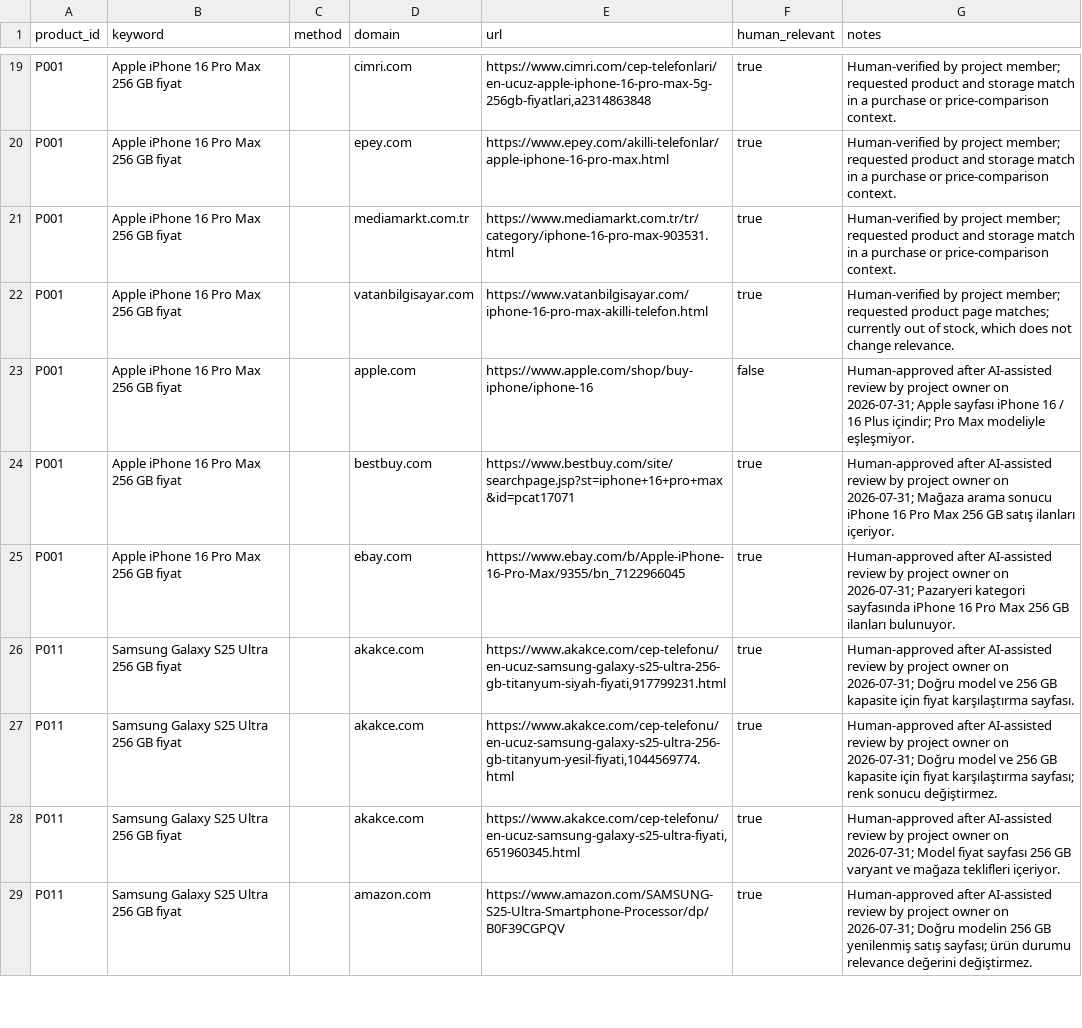
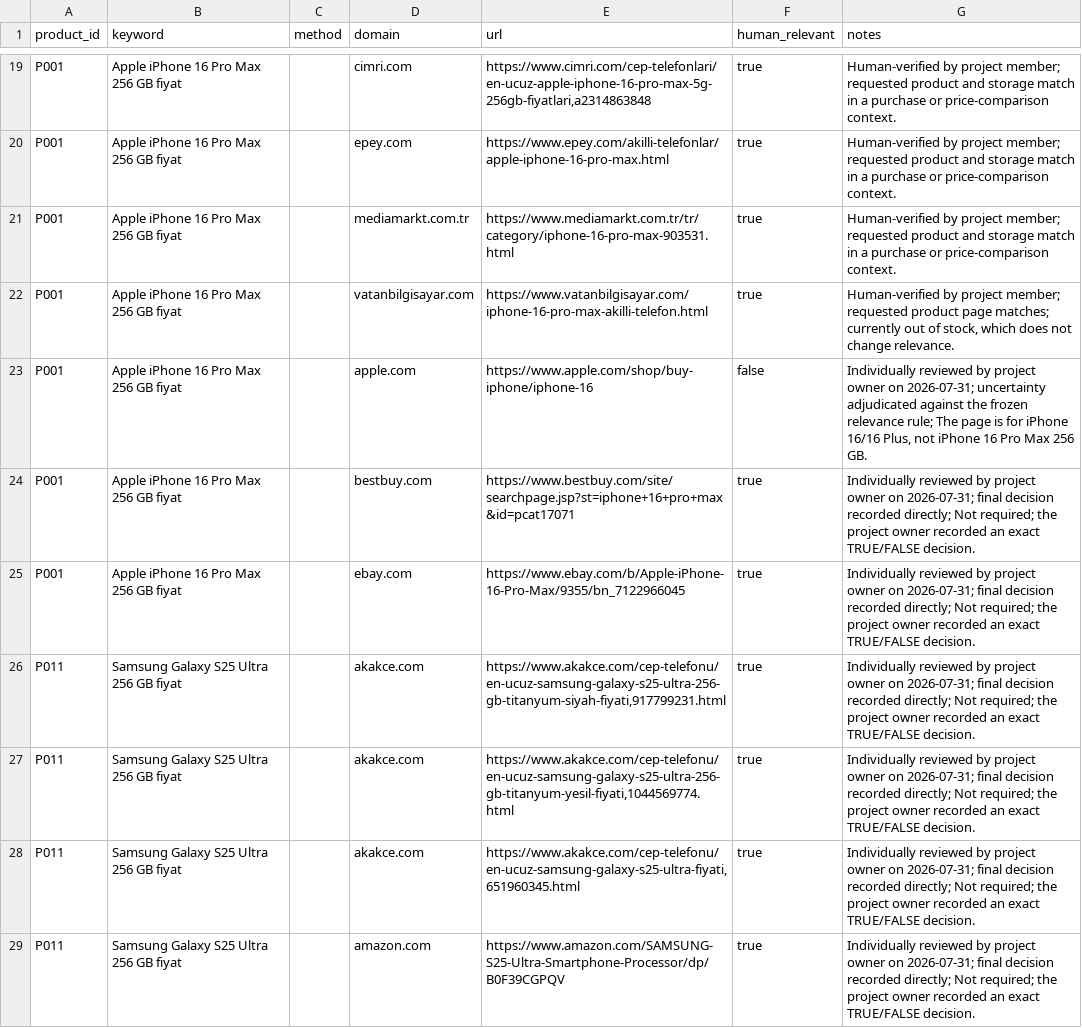
Before and after one commit to alirkal34-jpg/SeniorDesignProject1, a CSV file: data/labels/domain_ground_truth.csv, drawn as a sheet; only a part is shown, gaps mark what is left out; the diff covers the shown part only.

Commit message:
Finalize human-reviewed evaluation metrics

```diff
--- a/data/labels/domain_ground_truth.csv
+++ b/data/labels/domain_ground_truth.csv
@@ -22,8 +22,8 @@ P001,Apple iPhone 16 Pro Max 256 GB fiyat,,mediamarkt.com.tr,https://www.mediama
 P001,Apple iPhone 16 Pro Max 256 GB fiyat,,vatanbilgisayar.com,https://www.vatanbilgisayar.com/iphone-16-pro-max-akilli-telefon.html,true,"Human-verified by project member; requested product page matches; currently out of stock, which does not change relevance."
-P001,Apple iPhone 16 Pro Max 256 GB fiyat,,apple.com,https://www.apple.com/shop/buy-iphone/iphone-16,false,Human-approved after AI-assisted review by project owner on 2026-07-31; Apple sayfası iPhone 16 / 16 Plus içindir; Pro Max modeliyle eşleşmiyor.
-P001,Apple iPhone 16 Pro Max 256 GB fiyat,,bestbuy.com,https://www.bestbuy.com/site/searchpage.jsp?st=iphone+16+pro+max&id=pcat17071,true,Human-approved after AI-assisted review by project owner on 2026-07-31; Mağaza arama sonucu iPhone 16 Pro Max 256 GB satış ilanları içeriyor.
-P001,Apple iPhone 16 Pro Max 256 GB fiyat,,ebay.com,https://www.ebay.com/b/Apple-iPhone-16-Pro-Max/9355/bn_7122966045,true,Human-approved after AI-assisted review by project owner on 2026-07-31; Pazaryeri kategori sayfasında iPhone 16 Pro Max 256 GB ilanları bulunuyor.
-P011,Samsung Galaxy S25 Ultra 256 GB fiyat,,akakce.com,"https://www.akakce.com/cep-telefonu/en-ucuz-samsung-galaxy-s25-ultra-256-gb-titanyum-siyah-fiyati,917799231.html",true,Human-approved after AI-assisted review by project owner on 2026-07-31; Doğru model ve 256 GB kapasite için fiyat karşılaştırma sayfası.
-P011,Samsung Galaxy S25 Ultra 256 GB fiyat,,akakce.com,"https://www.akakce.com/cep-telefonu/en-ucuz-samsung-galaxy-s25-ultra-256-gb-titanyum-yesil-fiyati,1044569774.html",true,Human-approved after AI-assisted review by project owner on 2026-07-31; Doğru model ve 256 GB kapasite için fiyat karşılaştırma sayfası; renk sonucu değiştirmez.
-P011,Samsung Galaxy S25 Ultra 256 GB fiyat,,akakce.com,"https://www.akakce.com/cep-telefonu/en-ucuz-samsung-galaxy-s25-ultra-fiyati,651960345.html",true,Human-approved after AI-assisted review by project owner on 2026-07-31; Model fiyat sayfası 256 GB varyant ve mağaza teklifleri içeriyor.
-P011,Samsung Galaxy S25 Ultra 256 GB fiyat,,amazon.com,https://www.amazon.com/SAMSUNG-S25-Ultra-Smartphone-Processor/dp/B0F39CGPQV,true,Human-approved after AI-assisted review by project owner on 2026-07-31; Doğru modelin 256 GB yenilenmiş satış sayfası; ürün durumu relevance değerini değiştirmez.
+P001,Apple iPhone 16 Pro Max 256 GB fiyat,,apple.com,https://www.apple.com/shop/buy-iphone/iphone-16,false,"Individually reviewed by project owner on 2026-07-31; uncertainty adjudicated against the frozen relevance rule; The page is for iPhone 16/16 Plus, not iPhone 16 Pro Max 256 GB."
+P001,Apple iPhone 16 Pro Max 256 GB fiyat,,bestbuy.com,https://www.bestbuy.com/site/searchpage.jsp?st=iphone+16+pro+max&id=pcat17071,true,Individually reviewed by project owner on 2026-07-31; final decision recorded directly; Not required; the project owner recorded an exact TRUE/FALSE decision.
+P001,Apple iPhone 16 Pro Max 256 GB fiyat,,ebay.com,https://www.ebay.com/b/Apple-iPhone-16-Pro-Max/9355/bn_7122966045,true,Individually reviewed by project owner on 2026-07-31; final decision recorded directly; Not required; the project owner recorded an exact TRUE/FALSE decision.
+P011,Samsung Galaxy S25 Ultra 256 GB fiyat,,akakce.com,"https://www.akakce.com/cep-telefonu/en-ucuz-samsung-galaxy-s25-ultra-256-gb-titanyum-siyah-fiyati,917799231.html",true,Individually reviewed by project owner on 2026-07-31; final decision recorded directly; Not required; the project owner recorded an exact TRUE/FALSE decision.
+P011,Samsung Galaxy S25 Ultra 256 GB fiyat,,akakce.com,"https://www.akakce.com/cep-telefonu/en-ucuz-samsung-galaxy-s25-ultra-256-gb-titanyum-yesil-fiyati,1044569774.html",true,Individually reviewed by project owner on 2026-07-31; final decision recorded directly; Not required; the project owner recorded an exact TRUE/FALSE decision.
+P011,Samsung Galaxy S25 Ultra 256 GB fiyat,,akakce.com,"https://www.akakce.com/cep-telefonu/en-ucuz-samsung-galaxy-s25-ultra-fiyati,651960345.html",true,Individually reviewed by project owner on 2026-07-31; final decision recorded directly; Not required; the project owner recorded an exact TRUE/FALSE decision.
+P011,Samsung Galaxy S25 Ultra 256 GB fiyat,,amazon.com,https://www.amazon.com/SAMSUNG-S25-Ultra-Smartphone-Processor/dp/B0F39CGPQV,true,Individually reviewed by project owner on 2026-07-31; final decision recorded directly; Not required; the project owner recorded an exact TRUE/FALSE decision.
```
Also changed, not shown: 89 edited cells elsewhere in this file, 7 other files.
